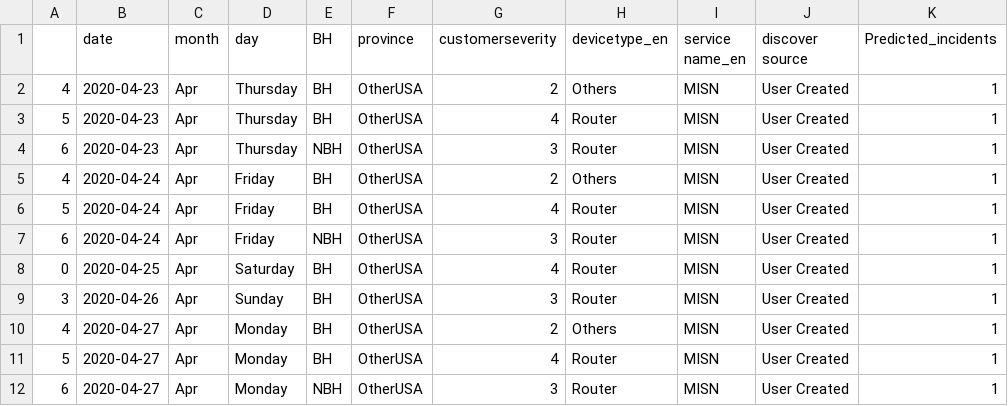
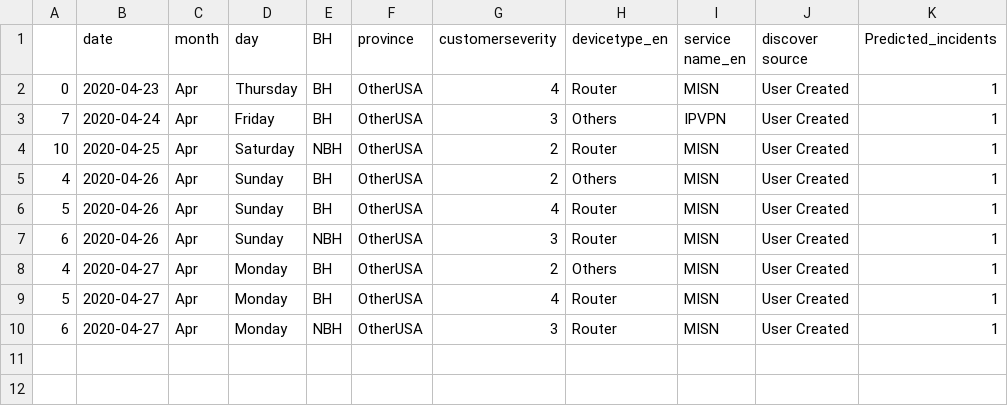
Before and after one commit to AnalyticsSolution/IncidentPredictionTraining, a CSV file: Output/prediction_output.csv, drawn as a sheet.

Commit message:
Pushing Output files to GIT repo

```diff
--- a/Output/prediction_output.csv
+++ b/Output/prediction_output.csv
@@ -1,10 +1,8 @@
 ,date,month,day,BH,province,customerseverity,devicetype_en,service name_en,discover source,Predicted_incidents
-4,2020-04-23,Apr,Thursday,BH,OtherUSA,2,Others,MISN,User Created,1
-5,2020-04-23,Apr,Thursday,BH,OtherUSA,4,Router,MISN,User Created,1
-6,2020-04-23,Apr,Thursday,NBH,OtherUSA,3,Router,MISN,User Created,1
-4,2020-04-24,Apr,Friday,BH,OtherUSA,2,Others,MISN,User Created,1
-5,2020-04-24,Apr,Friday,BH,OtherUSA,4,Router,MISN,User Created,1
-6,2020-04-24,Apr,Friday,NBH,OtherUSA,3,Router,MISN,User Created,1
-0,2020-04-25,Apr,Saturday,BH,OtherUSA,4,Router,MISN,User Created,1
-3,2020-04-26,Apr,Sunday,BH,OtherUSA,3,Router,MISN,User Created,1
+0,2020-04-23,Apr,Thursday,BH,OtherUSA,4,Router,MISN,User Created,1
+7,2020-04-24,Apr,Friday,BH,OtherUSA,3,Others,IPVPN,User Created,1
+10,2020-04-25,Apr,Saturday,NBH,OtherUSA,2,Router,MISN,User Created,1
+4,2020-04-26,Apr,Sunday,BH,OtherUSA,2,Others,MISN,User Created,1
+5,2020-04-26,Apr,Sunday,BH,OtherUSA,4,Router,MISN,User Created,1
+6,2020-04-26,Apr,Sunday,NBH,OtherUSA,3,Router,MISN,User Created,1
 4,2020-04-27,Apr,Monday,BH,OtherUSA,2,Others,MISN,User Created,1
```
Also changed, not shown: Output/prediction_model_metrics.csv, 2 other files.
